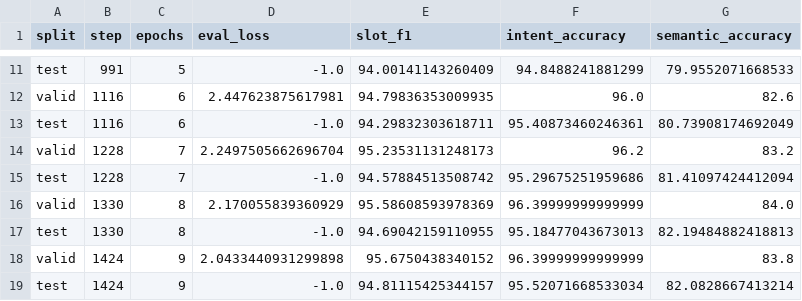
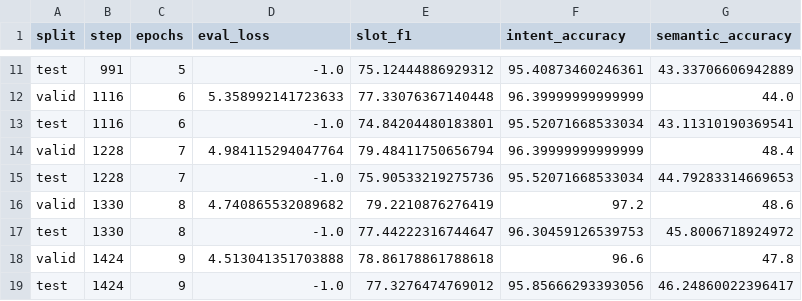
Before and after one commit to FrederickXZhang/CSE-5525-Slot-Filling, a CSV file: SF-IF-Network-NLU/training_output.csv, drawn as a sheet; only a part is shown, gaps mark what is left out; the diff covers the shown part only; the diff names each change by its address in the sheet, - before the commit and + after, or states it on an @@ line.

```diff
--- a/SF-IF-Network-NLU/training_output.csv
+++ b/SF-IF-Network-NLU/training_output.csv
-E11 (slot_f1): 94.00141143260409
+E11 (slot_f1): 75.12444886929312
-F11 (intent_accuracy): 94.8488241881299
+F11 (intent_accuracy): 95.40873460246361
-G11 (semantic_accuracy): 79.9552071668533
+G11 (semantic_accuracy): 43.33706606942889
-D12 (eval_loss): 2.447623875617981
+D12 (eval_loss): 5.358992141723633
-E12 (slot_f1): 94.79836353009935
+E12 (slot_f1): 77.33076367140448
-F12 (intent_accuracy): 96.0
+F12 (intent_accuracy): 96.39999999999999
-G12 (semantic_accuracy): 82.6
+G12 (semantic_accuracy): 44.0
-E13 (slot_f1): 94.29832303618711
+E13 (slot_f1): 74.84204480183801
-F13 (intent_accuracy): 95.40873460246361
+F13 (intent_accuracy): 95.52071668533034
-G13 (semantic_accuracy): 80.73908174692049
+G13 (semantic_accuracy): 43.11310190369541
-D14 (eval_loss): 2.2497505662696704
+D14 (eval_loss): 4.984115294047764
-E14 (slot_f1): 95.23531131248173
+E14 (slot_f1): 79.48411750656794
-F14 (intent_accuracy): 96.2
+F14 (intent_accuracy): 96.39999999999999
-G14 (semantic_accuracy): 83.2
+G14 (semantic_accuracy): 48.4
-E15 (slot_f1): 94.57884513508742
+E15 (slot_f1): 75.90533219275736
-F15 (intent_accuracy): 95.29675251959686
+F15 (intent_accuracy): 95.52071668533034
-G15 (semantic_accuracy): 81.41097424412094
+G15 (semantic_accuracy): 44.79283314669653
-D16 (eval_loss): 2.170055839360929
+D16 (eval_loss): 4.740865532089682
-E16 (slot_f1): 95.58608593978369
+E16 (slot_f1): 79.2210876276419
-F16 (intent_accuracy): 96.39999999999999
+F16 (intent_accuracy): 97.2
-G16 (semantic_accuracy): 84.0
+G16 (semantic_accuracy): 48.6
-E17 (slot_f1): 94.69042159110955
+E17 (slot_f1): 77.44222316744647
-F17 (intent_accuracy): 95.18477043673013
+F17 (intent_accuracy): 96.30459126539753
-G17 (semantic_accuracy): 82.19484882418813
+G17 (semantic_accuracy): 45.8006718924972
-D18 (eval_loss): 2.0433440931299898
+D18 (eval_loss): 4.513041351703888
-E18 (slot_f1): 95.6750438340152
+E18 (slot_f1): 78.86178861788618
-F18 (intent_accuracy): 96.39999999999999
+F18 (intent_accuracy): 96.6
-G18 (semantic_accuracy): 83.8
+G18 (semantic_accuracy): 47.8
-E19 (slot_f1): 94.81115425344157
+E19 (slot_f1): 77.3276474769012
-F19 (intent_accuracy): 95.52071668533034
+F19 (intent_accuracy): 95.85666293393056
-G19 (semantic_accuracy): 82.0828667413214
+G19 (semantic_accuracy): 46.24860022396417
```
Also changed, not shown: 2 added rows and 37 edited cells elsewhere in this file, 29 other files.
